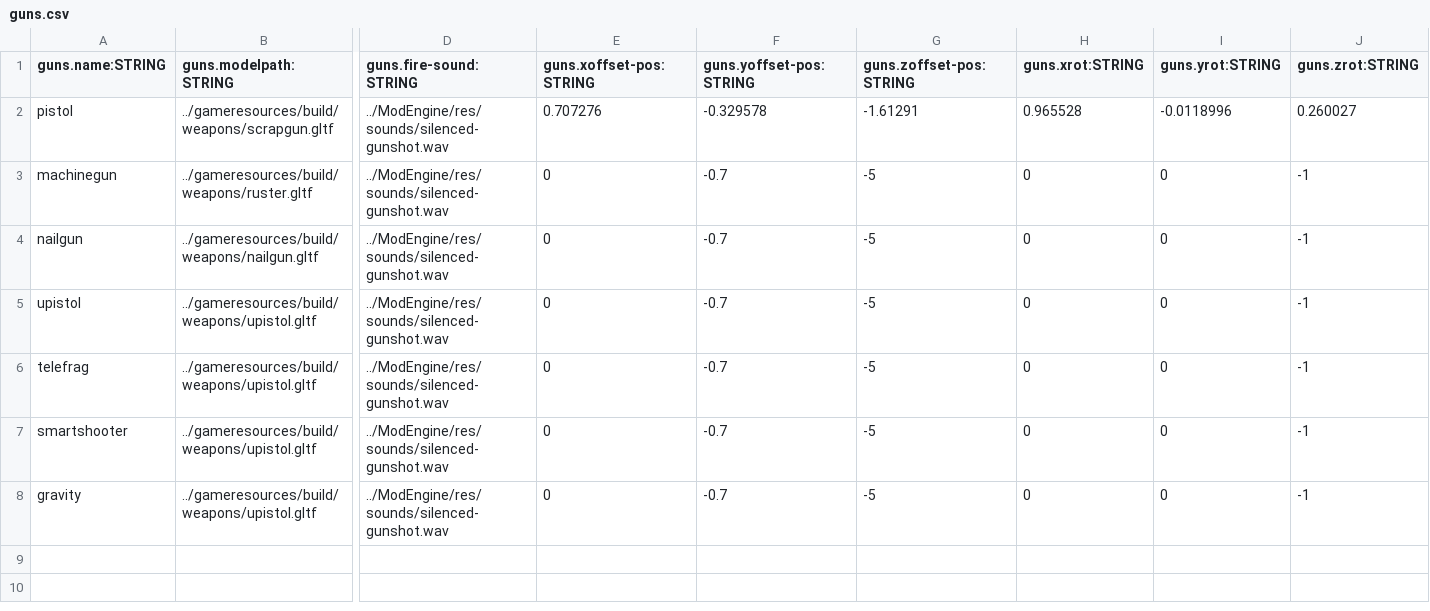
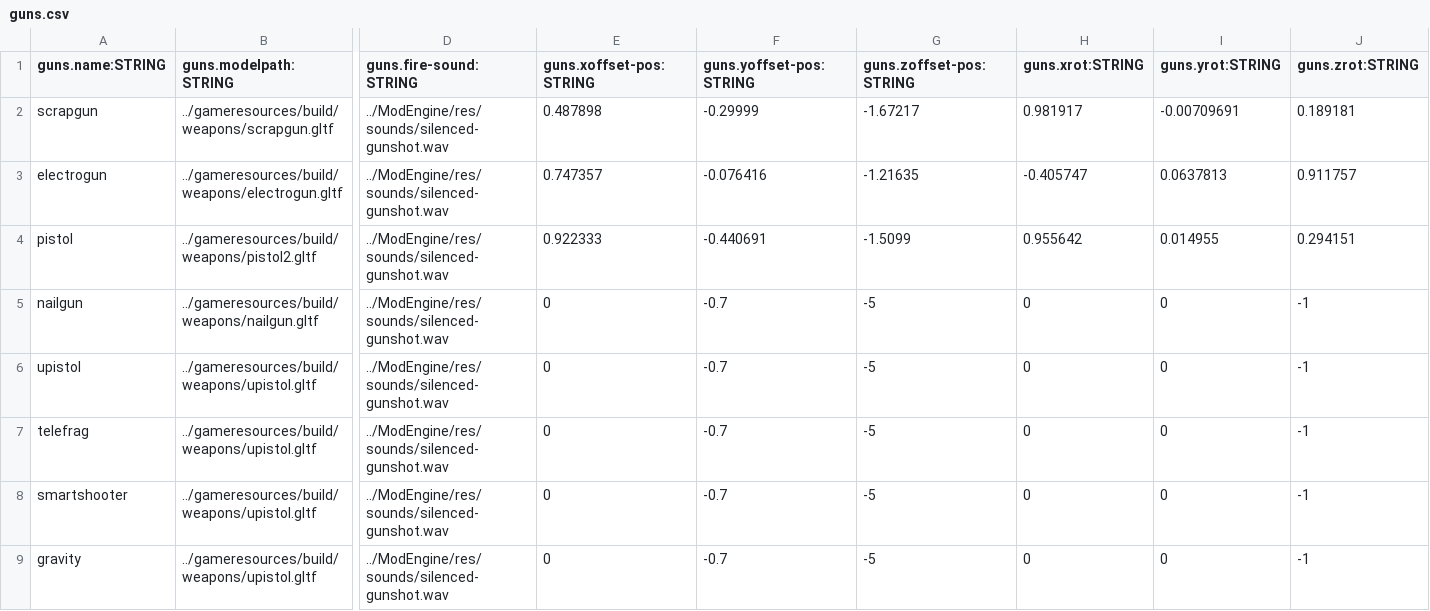
Before and after one commit to BradfordMedeiros/afterworld, a CSV file: data/guns.csv, drawn as a sheet; only a part is shown, gaps mark what is left out; removed rows and columns are numbered as before the commit, all else as after; rows hold the shown columns only; the diff names each change by its address in the sheet, - before the commit and + after, or states it on an @@ line.

Commit message:
update gun data

```diff
--- a/data/guns.csv
+++ b/data/guns.csv
+row 2: scrapgun | ../gameresources/build/weapons/scrapgun.gltf | ../ModEngine/res/sounds/silenced-gunshot.wav | 0.487898 | -0.29999 | -1.67217 | 0.981917 | -0.00709691 | 0.189181
+row 3: electrogun | ../gameresources/build/weapons/electrogun.gltf | ../ModEngine/res/sounds/silenced-gunshot.wav | 0.747357 | -0.076416 | -1.21635 | -0.405747 | 0.0637813 | 0.911757
-B4 (guns.modelpath:STRING): ../gameresources/build/weapons/scrapgun.gltf
+B4 (guns.modelpath:STRING): ../gameresources/build/weapons/pistol2.gltf
-E4 (guns.xoffset-pos:STRING): 0.707276
+E4 (guns.xoffset-pos:STRING): 0.922333
-F4 (guns.yoffset-pos:STRING): -0.329578
+F4 (guns.yoffset-pos:STRING): -0.440691
-G4 (guns.zoffset-pos:STRING): -1.61291
+G4 (guns.zoffset-pos:STRING): -1.5099
-H4 (guns.xrot:STRING): 0.965528
+H4 (guns.xrot:STRING): 0.955642
-I4 (guns.yrot:STRING): -0.0118996
+I4 (guns.yrot:STRING): 0.014955
-J4 (guns.zrot:STRING): 0.260027
+J4 (guns.zrot:STRING): 0.294151
-row 3: machinegun | ../gameresources/build/weapons/ruster.gltf | ../ModEngine/res/sounds/silenced-gunshot.wav | 0 | -0.7 | -5 | 0 | 0 | -1
```
